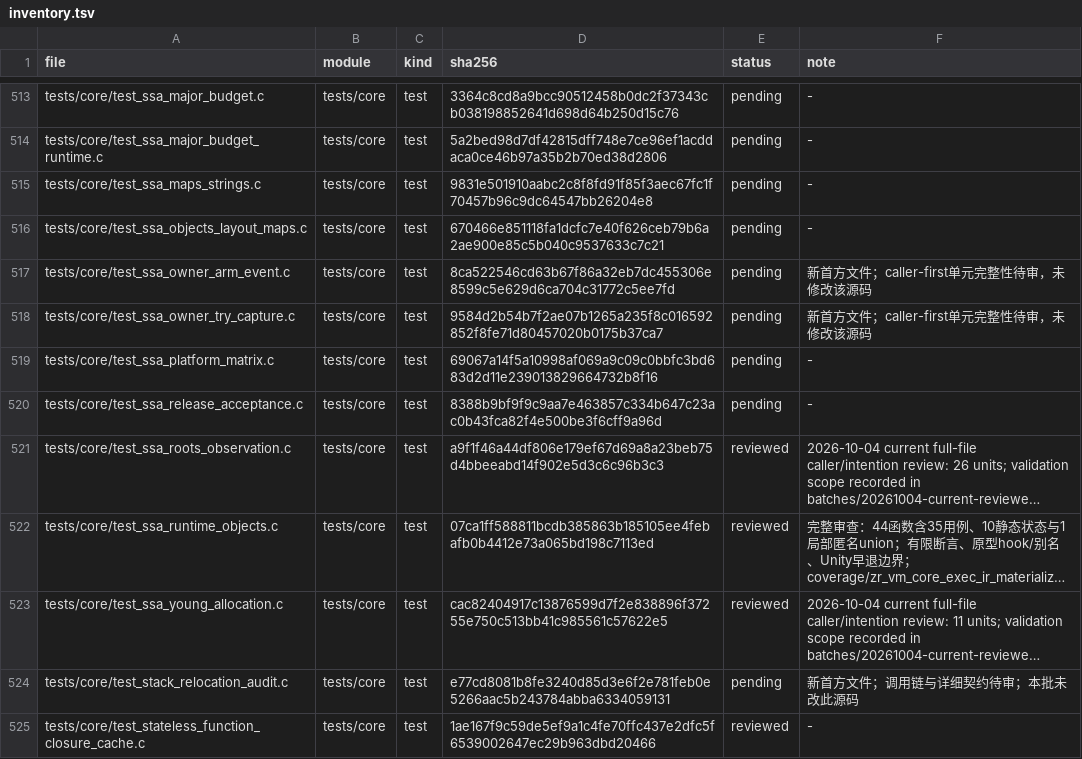
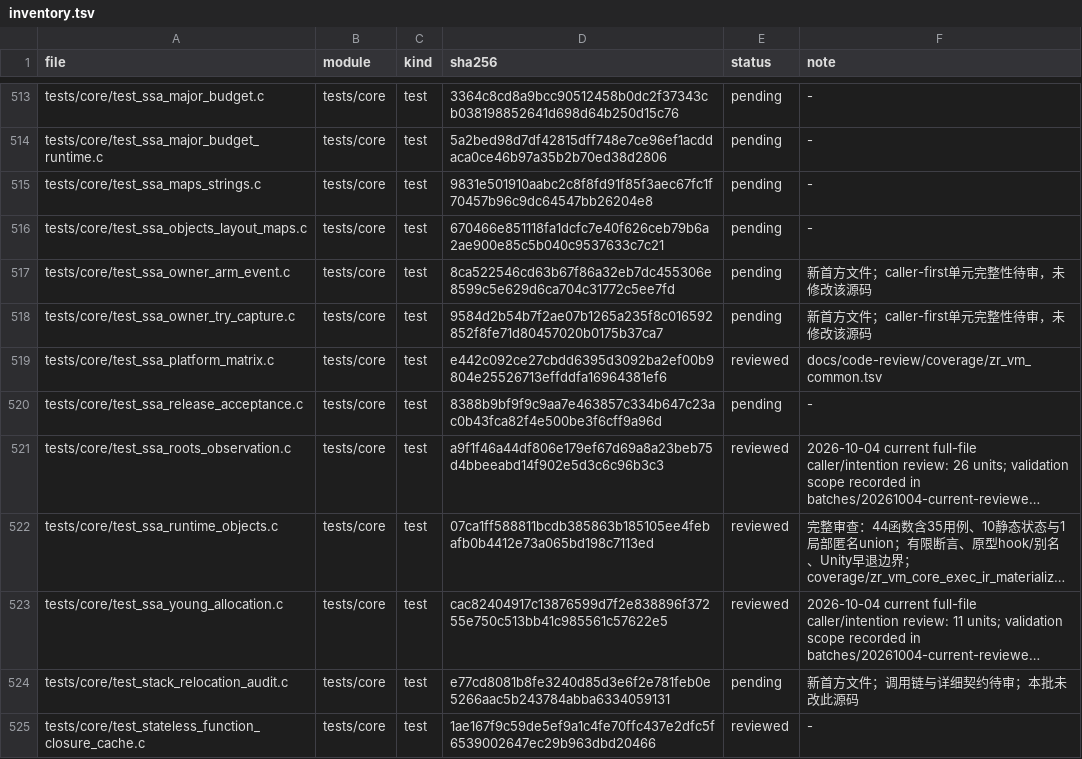
Before and after one commit to He-Jiahui/zr_vm, a TSV file: docs/code-review/inventory.tsv, drawn as a sheet; only a part is shown, gaps mark what is left out; long unchanged cells end in ….

Commit message:
docs: review SSA platform matrix test contracts

```diff
--- a/docs/code-review/inventory.tsv
+++ b/docs/code-review/inventory.tsv
@@ -518,3 +518,3 @@ tests/core/test_ssa_owner_arm_event.c	tests/core	test	8ca522546cd63b67f86a32eb7d
 tests/core/test_ssa_owner_try_capture.c	tests/core	test	9584d2b54b7f2ae07b1265a235f8c016592852f8fe71d80457020b0175b37ca7	pending	新首方文件；caller-first单元完整性待审，未修改该源码
-tests/core/test_ssa_platform_matrix.c	tests/core	test	69067a14f5a10998af069a9c09c0bbfc3bd683d2d11e239013829664732b8f16	pending	-
+tests/core/test_ssa_platform_matrix.c	tests/core	test	e442c092ce27cbdd6395d3092ba2ef00b9804e25526713effddfa16964381ef6	reviewed	docs/code-review/coverage/zr_vm_common.tsv
 tests/core/test_ssa_release_acceptance.c	tests/core	test	8388b9bf9f9c9aa7e463857c334b647c23ac0b43fca82f4e500be3f6cff9a96d	pending	-
```
Also changed, not shown: 2 other files.
